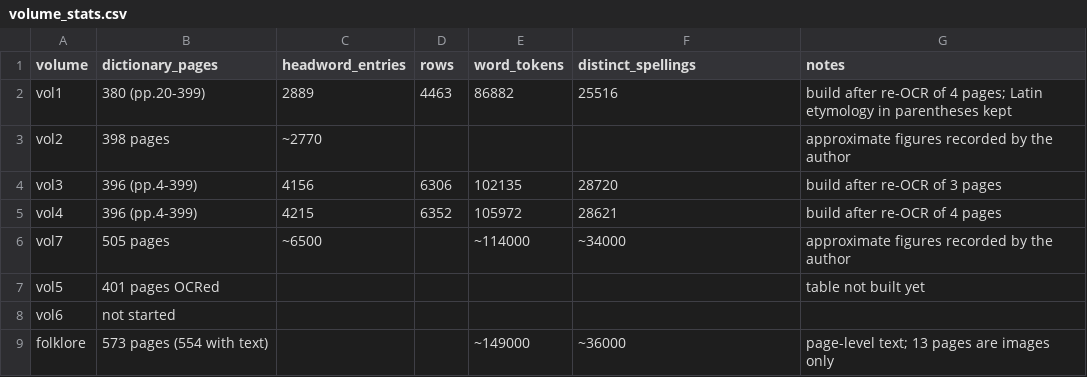
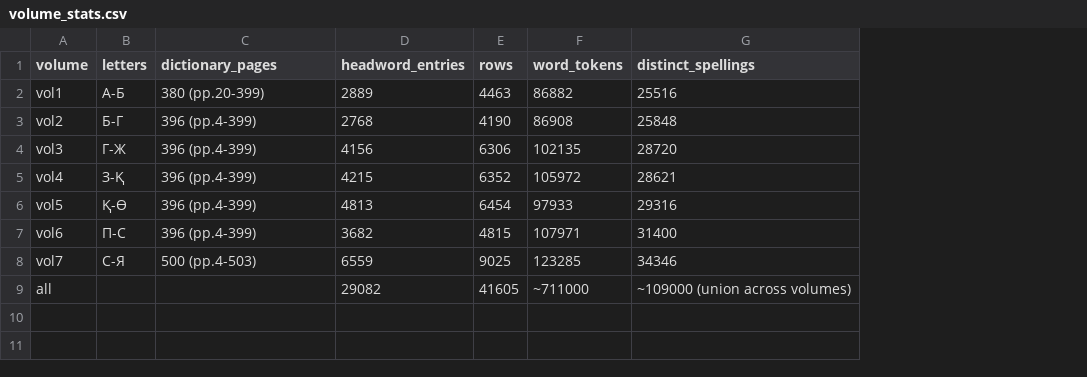
Before and after one commit to nietbaeviysa/Karakalpak-NLP, a CSV file: docs/volume_stats.csv, drawn as a sheet; removed rows and columns are numbered as before the commit, all else as after; the diff names each change by its address in the sheet, - before the commit and + after, or states it on an @@ line.

Commit message:
Update OCR statistics CSVs for all 7 volumes

```diff
--- a/docs/volume_stats.csv
+++ b/docs/volume_stats.csv
+column B (letters), rows 2-7: A-Б | Б-Г | Г-Ж | З-Қ | Қ-Ө | П-С
-column G (notes), rows 2-5: build after re-OCR of 4 pages; Latin etymology in parentheses kept | approximate figures recorded by the author | build after re-OCR of 3 pages | build after re-OCR of 4 pages; row 7: table not built yet
-C3 (dictionary_pages): 398 pages
+C3 (dictionary_pages): 396 (pp.4-399)
-D3 (headword_entries): ~2770
+D3 (headword_entries): 2768
-E3 (rows): (empty)
+E3 (rows): 4190
-F3 (word_tokens): (empty)
+F3 (word_tokens): 86908
-G3 (distinct_spellings): (empty)
+G3 (distinct_spellings): 25848
-row 6: vol7 | 505 pages | ~6500 |  | ~114000 | ~34000 | approximate figures recorded by the author
-C6 (dictionary_pages): 401 pages OCRed
+C6 (dictionary_pages): 396 (pp.4-399)
-D6 (headword_entries): (empty)
+D6 (headword_entries): 4813
-E6 (rows): (empty)
+E6 (rows): 6454
-F6 (word_tokens): (empty)
+F6 (word_tokens): 97933
-G6 (distinct_spellings): (empty)
+G6 (distinct_spellings): 29316
-C7 (dictionary_pages): not started
+C7 (dictionary_pages): 396 (pp.4-399)
-D7 (headword_entries): (empty)
+D7 (headword_entries): 3682
-E7 (rows): (empty)
+E7 (rows): 4815
-F7 (word_tokens): (empty)
+F7 (word_tokens): 107971
-G7 (distinct_spellings): (empty)
+G7 (distinct_spellings): 31400
-row 9: folklore | 573 pages (554 with text) |  |  | ~149000 | ~36000 | page-level text; 13 pages are images only
+row 8: vol7 | С-Я | 500 (pp.4-503) | 6559 | 9025 | 123285 | 34346
+row 9: all |  |  | 29082 | 41605 | ~711000 | ~109000 (union across volumes)
```
